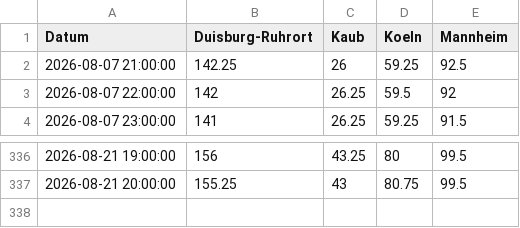
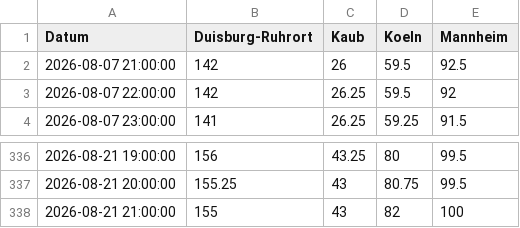
Before and after one commit to robjrentrop/pegelstaende_rhein, a CSV file: pegelstaende_datawrapper.csv, drawn as a sheet; only a part is shown, gaps mark what is left out.

```diff
--- a/pegelstaende_datawrapper.csv
+++ b/pegelstaende_datawrapper.csv
@@ -1,3 +1,3 @@
 "Datum","Duisburg-Ruhrort","Kaub","Koeln","Mannheim"
-"2026-08-07 21:00:00",142.25,26,59.25,92.5
+"2026-08-07 21:00:00",142,26,59.5,92.5
 "2026-08-07 22:00:00",142,26.25,59.5,92
@@ -337 +337,2 @@
 "2026-08-21 20:00:00",155.25,43,80.75,99.5
+"2026-08-21 21:00:00",155,43,82,100
```
